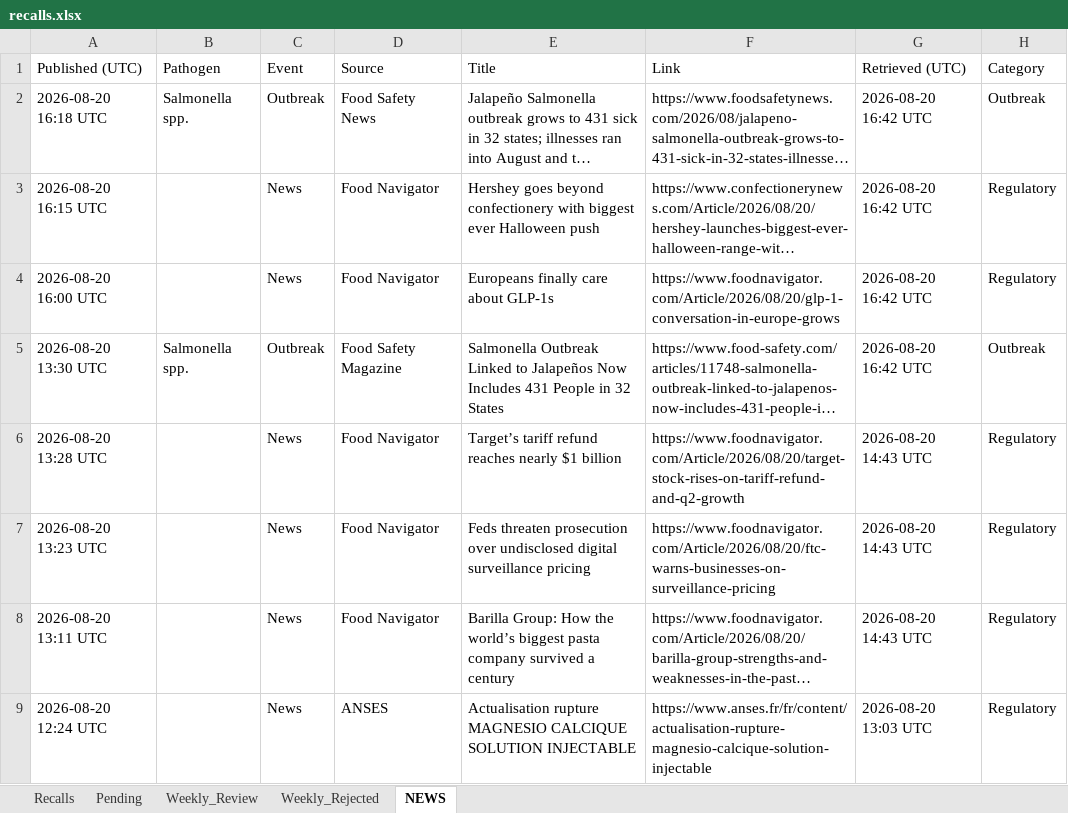
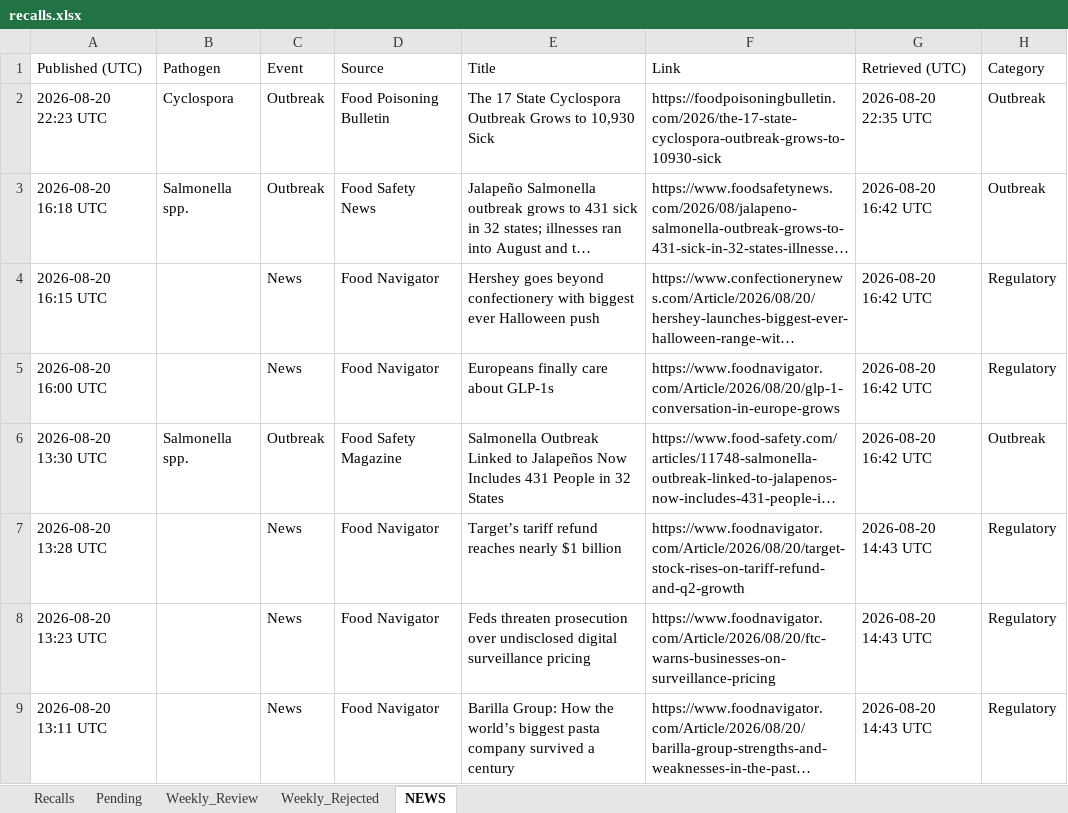
Before and after one commit to Visitune/FOOD-SAFETY-HORIZON-SCAN, an Excel workbook: docs/data/recalls.xlsx, sheet NEWS, drawn as a sheet; only a part is shown; the shorter side is filled out with more unchanged rows; long unchanged cells end in …; values as stored, in another font and other column widths than the file's, no borders; the diff names each change by its address in the sheet, - before the commit and + after, or states it on an @@ line.

```diff
--- a/docs/data/recalls.xlsx (sheet NEWS)
+++ b/docs/data/recalls.xlsx (sheet NEWS)
+row 2: 2026-08-20 22:23 UTC | Cyclospora | Outbreak | Food Poisoning Bulletin | The 17 State Cyclospora Outbreak Grows to 10,930 Sick | https://foodpoisoningbulletin.com/2026/the-17-state-cyclospora-outbreak-grows-to-10930-sick | 2026-08-20 22:35 UTC | Outbreak
```
Also changed, not shown: 1 other file.
